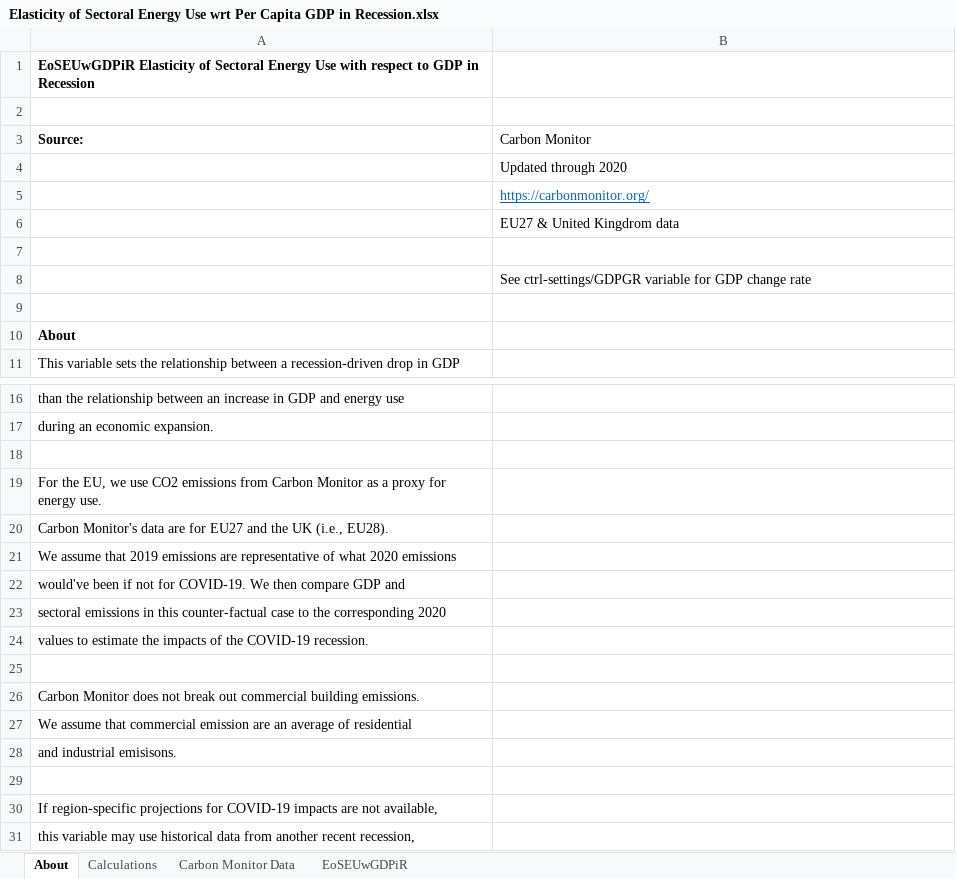
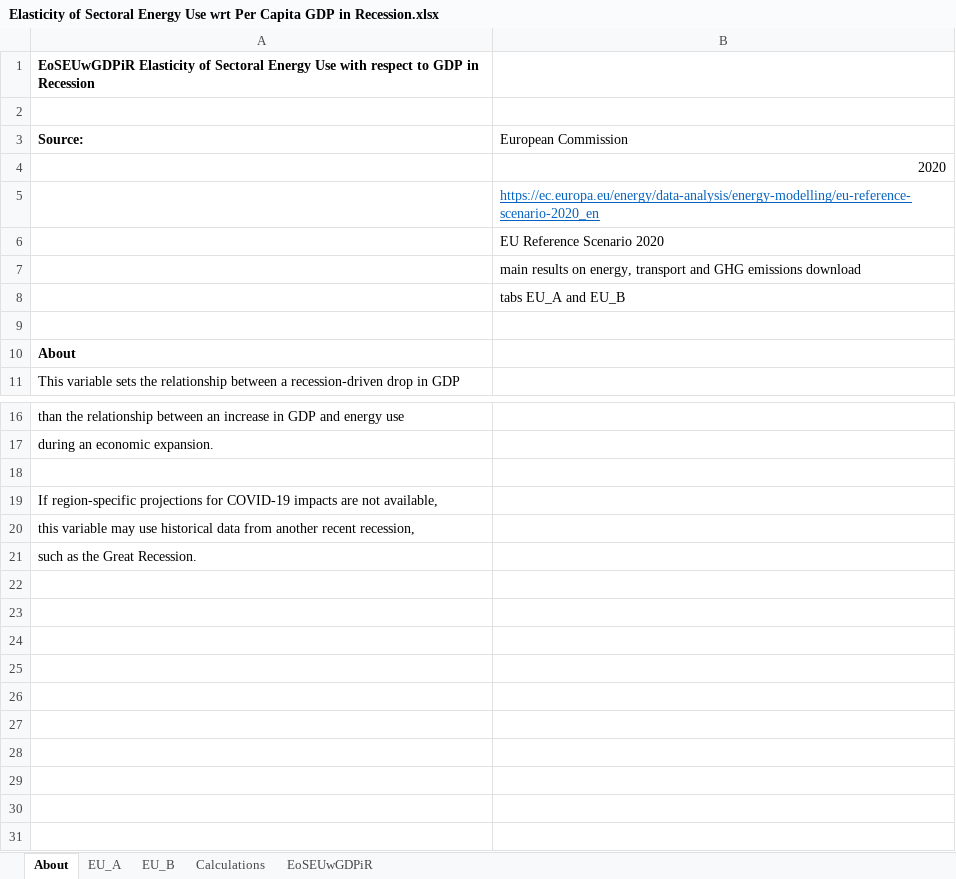
Before and after one commit to EnergyInnovation/eps-eu, an Excel workbook: InputData/ctrl-settings/EoSEUwGDPiR/Elasticity of Sectoral Energy Use wrt Per Capita GDP in Recession.xlsx, sheet About, drawn as a sheet; only a part is shown, gaps mark what is left out; the shorter side is filled out with more unchanged rows; values as stored, in another font and other column widths than the file's, no borders; the diff names each change by its address in the sheet, - before the commit and + after, or states it on an @@ line.

Commit message:
Update COVID recession data

```diff
--- a/InputData/ctrl-settings/EoSEUwGDPiR/Elasticity of Sectoral Energy Use wrt Per Capita GDP in Recession.xlsx (sheet About)
+++ b/InputData/ctrl-settings/EoSEUwGDPiR/Elasticity of Sectoral Energy Use wrt Per Capita GDP in Recession.xlsx (sheet About)
-sheet tab: Carbon Monitor Data
+sheet tab: EU_A
+sheet tab: EU_B
-B3: Carbon Monitor
+B3: European Commission
-B4 (European Commission): Updated through 2020
+B4 (European Commission): 2020
-B5 (European Commission): https://carbonmonitor.org/
+B5 (European Commission): https://ec.europa.eu/energy/data-analysis/energy-modelling/eu-reference-scenario-2020_en
-B6 (European Commission): EU27 & United Kingdrom data
+B6 (European Commission): EU Reference Scenario 2020
-B7 (European Commission): (empty)
+B7 (European Commission): main results on energy, transport and GHG emissions download
-B8 (European Commission): See ctrl-settings/GDPGR variable for GDP change rate
+B8 (European Commission): tabs EU_A and EU_B
-row 18: (empty)
-row 19: For the EU, we use CO2 emissions from Carbon Monitor as a proxy for energy use.
-row 20: Carbon Monitor's data are for EU27 and the UK (i.e., EU28).
-row 21: We assume that 2019 emissions are representative of what 2020 emissions
-row 22: would've been if not for COVID-19. We then compare GDP and
-row 23: sectoral emissions in this counter-factual case to the corresponding 2020
-row 24: values to estimate the impacts of the COVID-19 recession.
-row 25: (empty)
-row 26: Carbon Monitor does not break out commercial building emissions.
-row 27: We assume that commercial emission are an average of residential
-row 28: and industrial emisisons.
```
Also changed, not shown: sheet Calculations, sheet EoSEUwGDPiR, InputData/ctrl-settings/GDPGR/GDP Growth Rates.xlsx, 13 other files.
